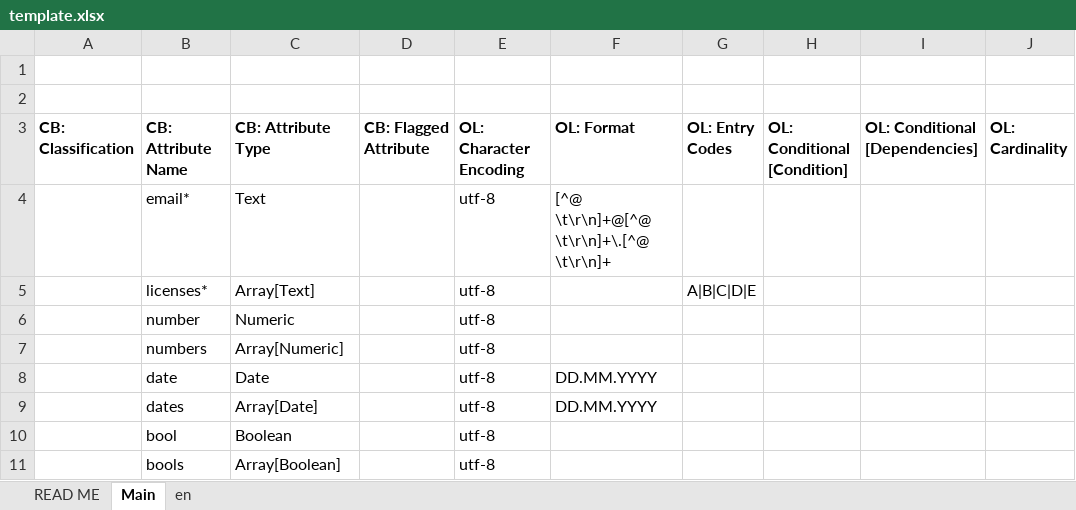
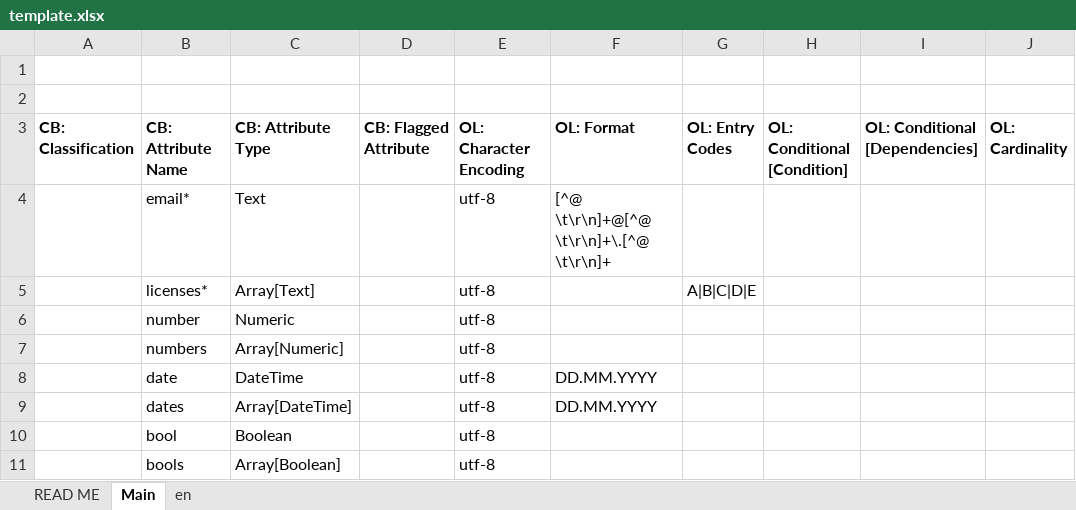
Before and after one commit to THCLab/oca-conductor, an Excel workbook: assets/template.xlsx, sheet Main, drawn as a sheet; only a part is shown; values as stored, in another font and other column widths than the file's, no borders; conditional formats not drawn; the diff names each change by its address in the sheet, - before the commit and + after, or states it on an @@ line.

```diff
--- a/assets/template.xlsx (sheet Main)
+++ b/assets/template.xlsx (sheet Main)
-C8 (CB: Attribute Type): Date
+C8 (CB: Attribute Type): DateTime
-C9 (CB: Attribute Type): Array[Date]
+C9 (CB: Attribute Type): Array[DateTime]
```
Also changed, not shown: charts or pictures, 15 other files.
